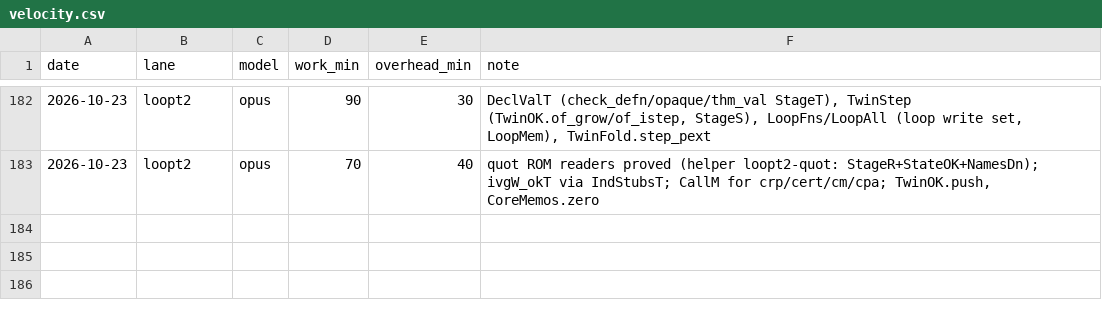
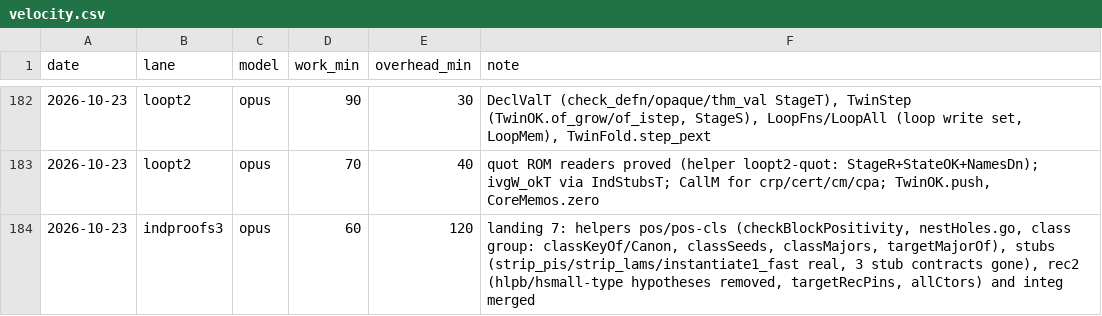
Before and after one commit to leanprover/con-agua, a CSV file: docs/velocity.csv, drawn as a sheet; only a part is shown, gaps mark what is left out; the diff names each change by its address in the sheet, - before the commit and + after, or states it on an @@ line.

```diff
--- a/docs/velocity.csv
+++ b/docs/velocity.csv
+row 184: 2026-10-23 | indproofs3 | opus | 60 | 120 | landing 7: helpers pos/pos-cls (checkBlockPositivity, nestHoles.go, class group: classKeyOf/Canon, classSeeds, classMajors, targetMajorOf), stubs (strip_pis/strip_lams/instantiate1_fast real, 3 stub contracts gone), rec2 (hlpb/hsmall-type hypotheses removed, targetRecPins, allCtors) and integ merged
```
Also changed, not shown: 1 other file.
